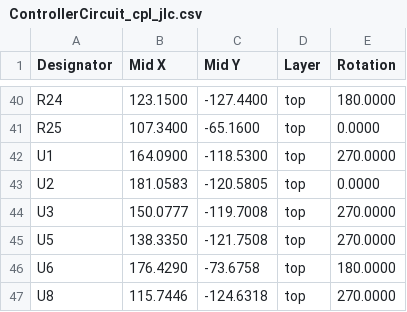
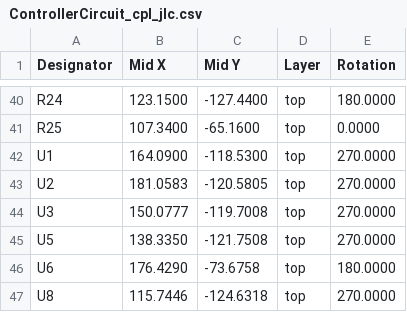
Before and after one commit to stuartpittaway/diyBMSv4, a CSV file: ControllerCircuit/export/ControllerCircuit_cpl_jlc.csv, drawn as a sheet; only a part is shown, gaps mark what is left out.

```diff
--- a/ControllerCircuit/export/ControllerCircuit_cpl_jlc.csv
+++ b/ControllerCircuit/export/ControllerCircuit_cpl_jlc.csv
@@ -42,3 +42,3 @@ Designator,Mid X,Mid Y,Layer,Rotation
 "U1",164.0900,-118.5300,top,270.0000
-"U2",181.0583,-120.5805,top,0.0000
+"U2",181.0583,-120.5805,top,270.0000
 "U3",150.0777,-119.7008,top,270.0000
```
Also changed, not shown: 16 other files.
